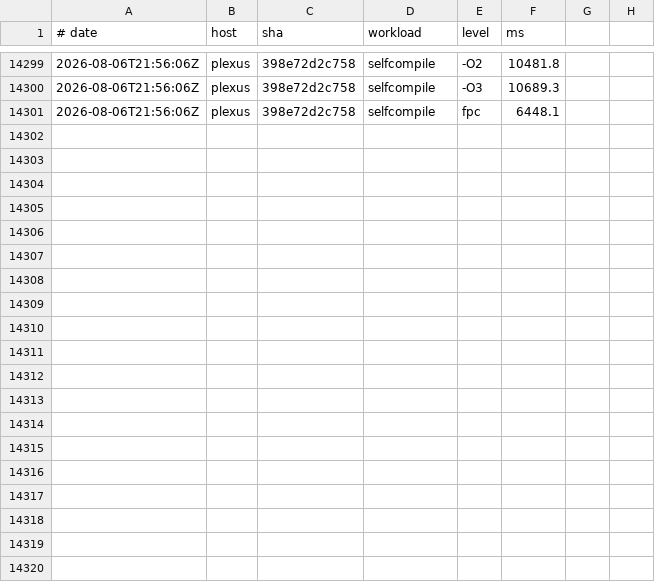
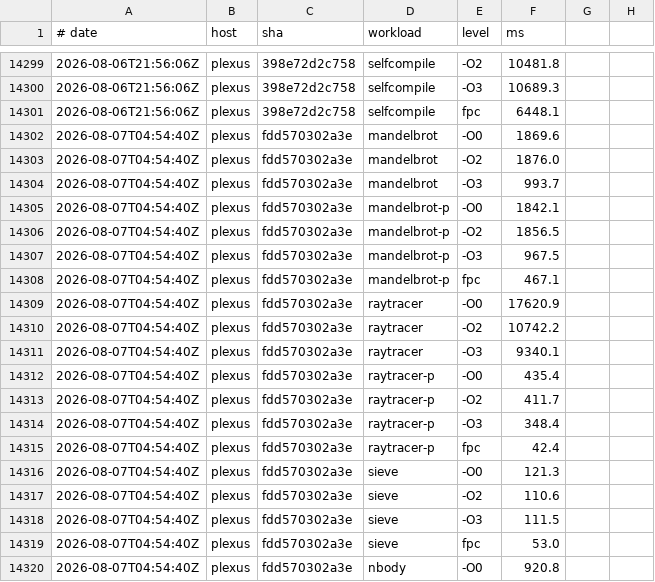
Before and after one commit to yoctobyte/pxx, a TSV file: devdocs/progress/tstate/bench.tsv, drawn as a sheet; only a part is shown, gaps mark what is left out; the diff covers the shown part only.

Commit message:
tstate(plexus): bench fdd570302a3e ok (30 bench rows, 550 conf)

```diff
--- a/devdocs/progress/tstate/bench.tsv
+++ b/devdocs/progress/tstate/bench.tsv
@@ -14301 +14301,20 @@
 2026-08-06T21:56:06Z	plexus	398e72d2c758	selfcompile	fpc	6448.1
+2026-08-07T04:54:40Z	plexus	fdd570302a3e	mandelbrot	-O0	1869.6
+2026-08-07T04:54:40Z	plexus	fdd570302a3e	mandelbrot	-O2	1876.0
+2026-08-07T04:54:40Z	plexus	fdd570302a3e	mandelbrot	-O3	993.7
+2026-08-07T04:54:40Z	plexus	fdd570302a3e	mandelbrot-p	-O0	1842.1
+2026-08-07T04:54:40Z	plexus	fdd570302a3e	mandelbrot-p	-O2	1856.5
+2026-08-07T04:54:40Z	plexus	fdd570302a3e	mandelbrot-p	-O3	967.5
+2026-08-07T04:54:40Z	plexus	fdd570302a3e	mandelbrot-p	fpc	467.1
+2026-08-07T04:54:40Z	plexus	fdd570302a3e	raytracer	-O0	17620.9
+2026-08-07T04:54:40Z	plexus	fdd570302a3e	raytracer	-O2	10742.2
+2026-08-07T04:54:40Z	plexus	fdd570302a3e	raytracer	-O3	9340.1
+2026-08-07T04:54:40Z	plexus	fdd570302a3e	raytracer-p	-O0	435.4
+2026-08-07T04:54:40Z	plexus	fdd570302a3e	raytracer-p	-O2	411.7
+2026-08-07T04:54:40Z	plexus	fdd570302a3e	raytracer-p	-O3	348.4
+2026-08-07T04:54:40Z	plexus	fdd570302a3e	raytracer-p	fpc	42.4
+2026-08-07T04:54:40Z	plexus	fdd570302a3e	sieve	-O0	121.3
+2026-08-07T04:54:40Z	plexus	fdd570302a3e	sieve	-O2	110.6
+2026-08-07T04:54:40Z	plexus	fdd570302a3e	sieve	-O3	111.5
+2026-08-07T04:54:40Z	plexus	fdd570302a3e	sieve	fpc	53.0
+2026-08-07T04:54:40Z	plexus	fdd570302a3e	nbody	-O0	920.8
```
Also changed, not shown: 11 added rows elsewhere in this file, 1 other file.
